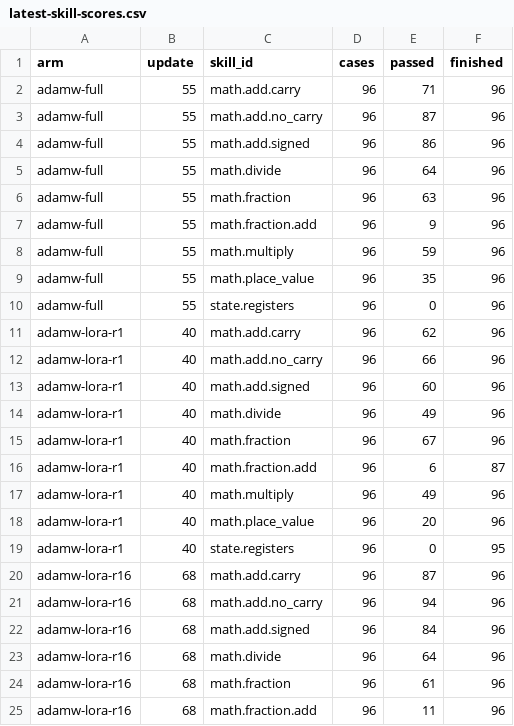
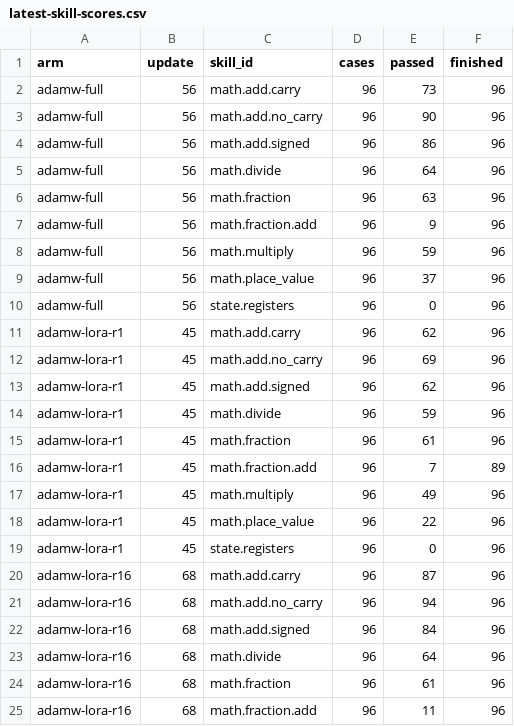
Before and after one commit to CC-David-CC/sss, a CSV file: docs/results/minicpm-20261026/latest-skill-scores.csv, drawn as a sheet; only a part is shown; the diff covers the shown part only.

```diff
--- a/docs/results/minicpm-20261026/latest-skill-scores.csv
+++ b/docs/results/minicpm-20261026/latest-skill-scores.csv
@@ -1,20 +1,20 @@
 arm,update,skill_id,cases,passed,finished
-adamw-full,55,math.add.carry,96,71,96
-adamw-full,55,math.add.no_carry,96,87,96
-adamw-full,55,math.add.signed,96,86,96
-adamw-full,55,math.divide,96,64,96
-adamw-full,55,math.fraction,96,63,96
-adamw-full,55,math.fraction.add,96,9,96
-adamw-full,55,math.multiply,96,59,96
-adamw-full,55,math.place_value,96,35,96
-adamw-full,55,state.registers,96,0,96
-adamw-lora-r1,40,math.add.carry,96,62,96
-adamw-lora-r1,40,math.add.no_carry,96,66,96
-adamw-lora-r1,40,math.add.signed,96,60,96
-adamw-lora-r1,40,math.divide,96,49,96
-adamw-lora-r1,40,math.fraction,96,67,96
-adamw-lora-r1,40,math.fraction.add,96,6,87
-adamw-lora-r1,40,math.multiply,96,49,96
-adamw-lora-r1,40,math.place_value,96,20,96
-adamw-lora-r1,40,state.registers,96,0,95
+adamw-full,56,math.add.carry,96,73,96
+adamw-full,56,math.add.no_carry,96,90,96
+adamw-full,56,math.add.signed,96,86,96
+adamw-full,56,math.divide,96,64,96
+adamw-full,56,math.fraction,96,63,96
+adamw-full,56,math.fraction.add,96,9,96
+adamw-full,56,math.multiply,96,59,96
+adamw-full,56,math.place_value,96,37,96
+adamw-full,56,state.registers,96,0,96
+adamw-lora-r1,45,math.add.carry,96,62,96
+adamw-lora-r1,45,math.add.no_carry,96,69,96
+adamw-lora-r1,45,math.add.signed,96,62,96
+adamw-lora-r1,45,math.divide,96,59,96
+adamw-lora-r1,45,math.fraction,96,61,96
+adamw-lora-r1,45,math.fraction.add,96,7,89
+adamw-lora-r1,45,math.multiply,96,49,96
+adamw-lora-r1,45,math.place_value,96,22,96
+adamw-lora-r1,45,state.registers,96,0,96
 adamw-lora-r16,68,math.add.carry,96,87,96
```
Also changed, not shown: 90 edited cells elsewhere in this file, 6 other files.
